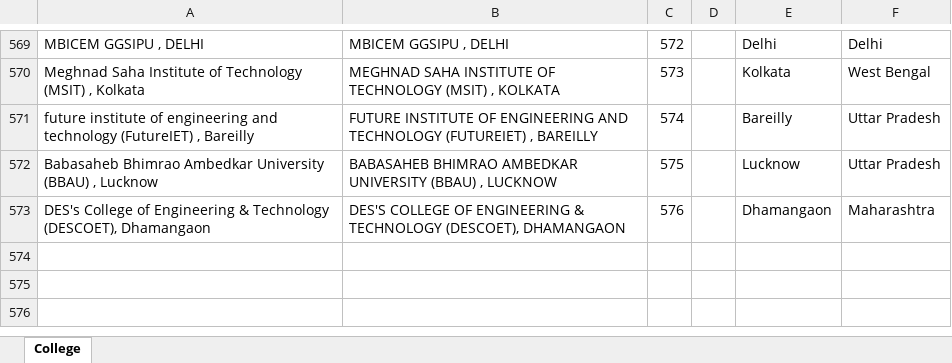
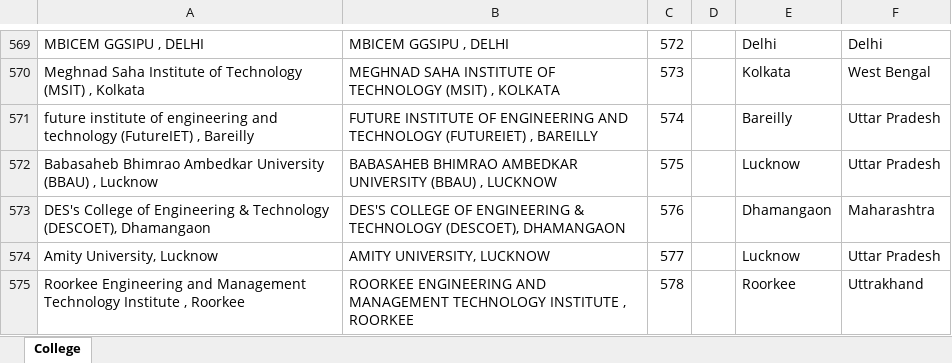
Before and after one commit to imjog/technexUser, an Excel workbook: college-list.xlsx, sheet College, drawn as a sheet; only a part is shown, gaps mark what is left out; values as stored, in another font and other column widths than the file's, no borders; the diff names each change by its address in the sheet, - before the commit and + after, or states it on an @@ line.

```diff
--- a/college-list.xlsx (sheet College)
+++ b/college-list.xlsx (sheet College)
+row 574: Amity University, Lucknow | AMITY UNIVERSITY, LUCKNOW | 577 |  | Lucknow | Uttar Pradesh
+row 575: Roorkee Engineering and Management Technology Institute , Roorkee | ROORKEE ENGINEERING AND MANAGEMENT TECHNOLOGY INSTITUTE , ROORKEE | 578 |  | Roorkee | Uttrakhand
```
Also changed, not shown: 4 other files.
